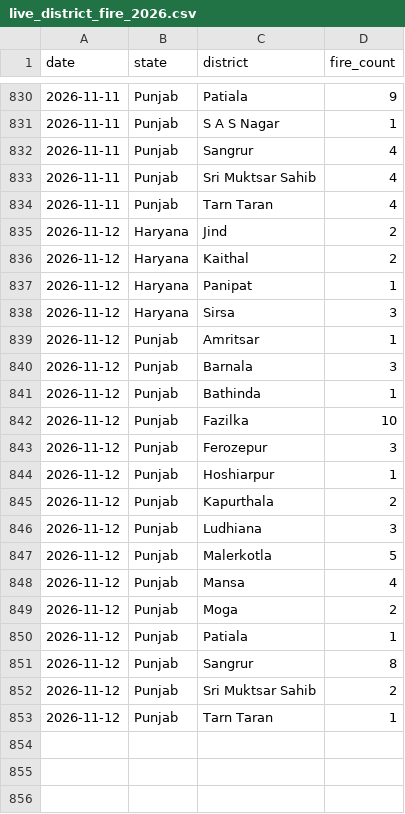
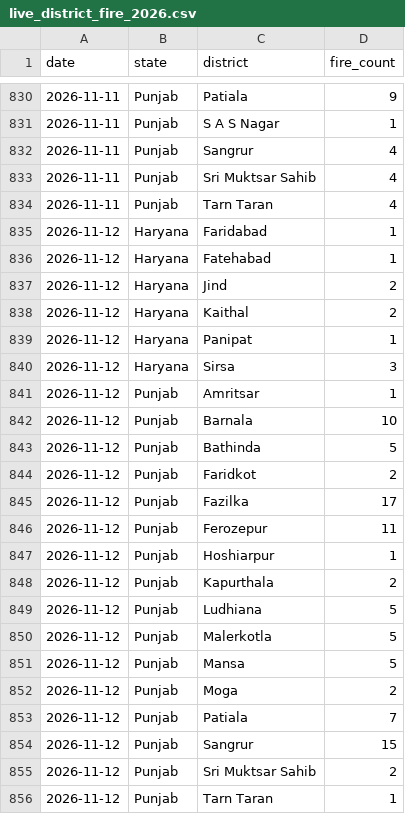
Before and after one commit to Vansh-codi/StubbleAI, a CSV file: data/live/live_district_fire_2026.csv, drawn as a sheet; only a part is shown, gaps mark what is left out.

```diff
--- a/data/live/live_district_fire_2026.csv
+++ b/data/live/live_district_fire_2026.csv
@@ -834,2 +834,4 @@ date,state,district,fire_count
 2026-11-11,Punjab,Tarn Taran,4
+2026-11-12,Haryana,Faridabad,1
+2026-11-12,Haryana,Fatehabad,1
 2026-11-12,Haryana,Jind,2
@@ -839,14 +841,15 @@ date,state,district,fire_count
 2026-11-12,Punjab,Amritsar,1
-2026-11-12,Punjab,Barnala,3
-2026-11-12,Punjab,Bathinda,1
-2026-11-12,Punjab,Fazilka,10
-2026-11-12,Punjab,Ferozepur,3
+2026-11-12,Punjab,Barnala,10
+2026-11-12,Punjab,Bathinda,5
+2026-11-12,Punjab,Faridkot,2
+2026-11-12,Punjab,Fazilka,17
+2026-11-12,Punjab,Ferozepur,11
 2026-11-12,Punjab,Hoshiarpur,1
 2026-11-12,Punjab,Kapurthala,2
-2026-11-12,Punjab,Ludhiana,3
+2026-11-12,Punjab,Ludhiana,5
 2026-11-12,Punjab,Malerkotla,5
-2026-11-12,Punjab,Mansa,4
+2026-11-12,Punjab,Mansa,5
 2026-11-12,Punjab,Moga,2
-2026-11-12,Punjab,Patiala,1
-2026-11-12,Punjab,Sangrur,8
+2026-11-12,Punjab,Patiala,7
+2026-11-12,Punjab,Sangrur,15
 2026-11-12,Punjab,Sri Muktsar Sahib,2
```
Also changed, not shown: data/live/live_firms_2026_history.csv, data/live/live_weather_2026.csv, 4 other files.
